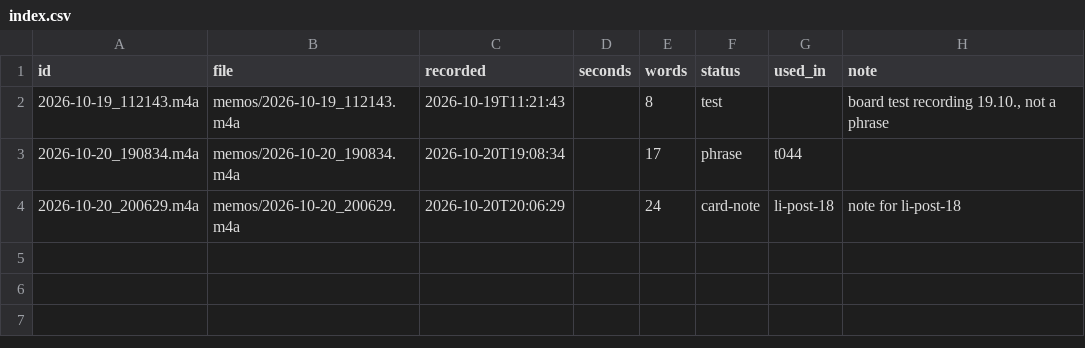
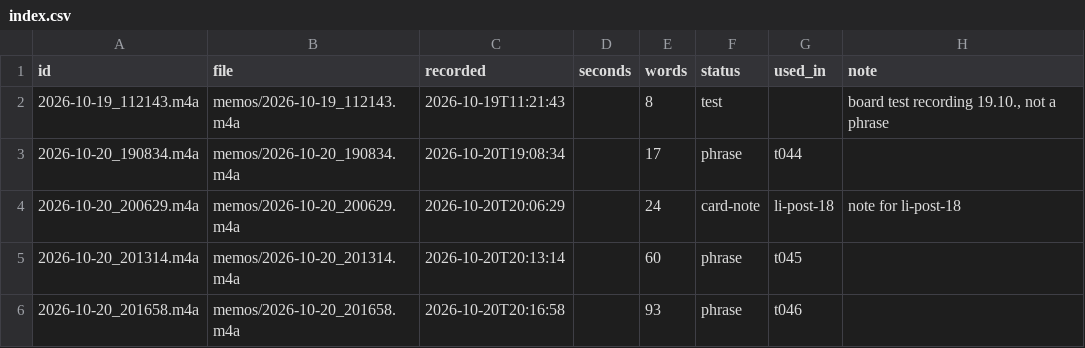
Before and after one commit to llitaa/social_board, a CSV file: library/memos/index.csv, drawn as a sheet; the diff names each change by its address in the sheet, - before the commit and + after, or states it on an @@ line.

```diff
--- a/library/memos/index.csv
+++ b/library/memos/index.csv
+row 5: 2026-10-20_201314.m4a | memos/2026-10-20_201314.m4a | 2026-10-20T20:13:14 |  | 60 | phrase | t045
+row 6: 2026-10-20_201658.m4a | memos/2026-10-20_201658.m4a | 2026-10-20T20:16:58 |  | 93 | phrase | t046
```
Also changed, not shown: library/inventory.csv, 1 other file.
